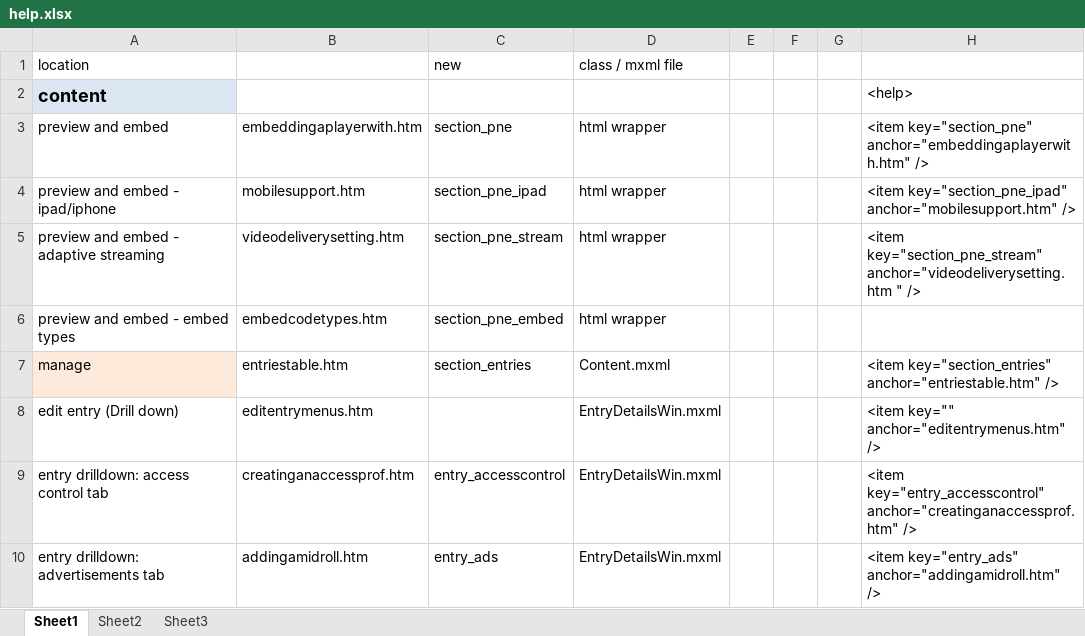
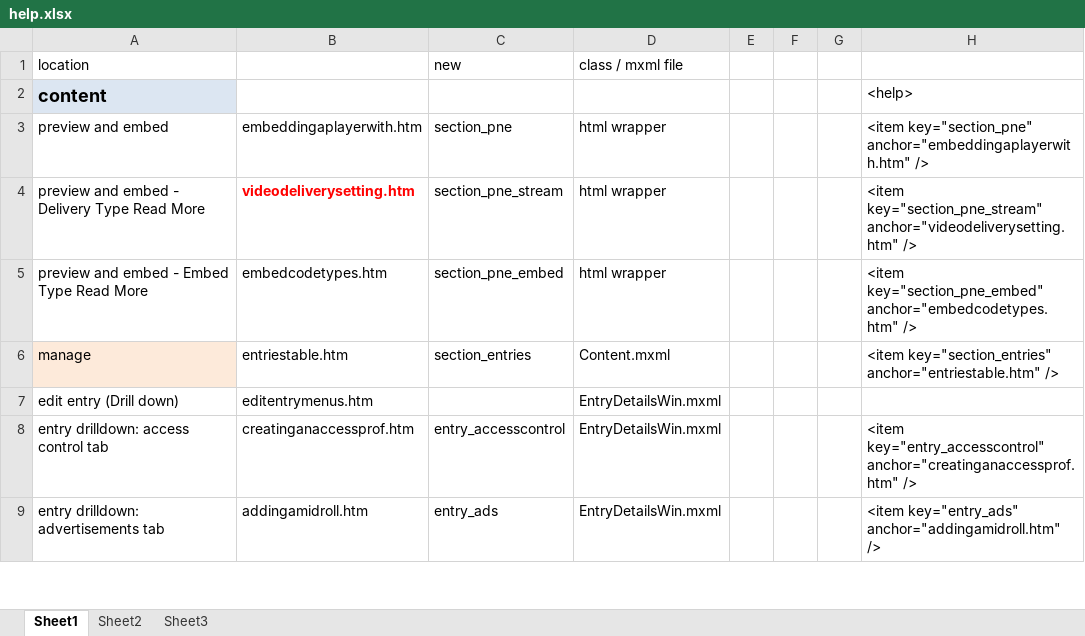
Before and after one commit to kaltura/kmc, an Excel workbook: KMC/docs/help.xlsx, sheet Sheet1, drawn as a sheet; only a part is shown; values as stored, in another font and other column widths than the file's, no borders; removed rows and columns are numbered as before the commit, all else as after; the diff covers the shown part only; the diff names each change by its address in the sheet, - before the commit and + after, or states it on an @@ line.

Commit message:
fwr: updates to help anchors (gemini)
git-svn-id: svn+ssh://kelev.kaltura.com/usr/local/kalsource/front/workspaces/kmc/trunk@96470 6b8eccd3-e8c5-4e7d-8186-e12b5326b719

```diff
--- a/KMC/docs/help.xlsx (sheet Sheet1)
+++ b/KMC/docs/help.xlsx (sheet Sheet1)
-row 4: preview and embed - ipad/iphone | mobilesupport.htm | section_pne_ipad | html wrapper |  |  |  | <item key="section_pne_ipad" anchor="mobilesupport.htm" />
-A4: preview and embed - adaptive streaming
+A4: preview and embed - Delivery Type Read More
@@ B4 bold: off → on, text colour: black → #FF0000 @@
-H4: <item key="section_pne_stream" anchor="videodeliverysetting.htm " />
+H4: <item key="section_pne_stream" anchor="videodeliverysetting.htm" />
-A5: preview and embed - embed types
+A5: preview and embed - Embed Type Read More
-H5: (empty)
+H5: <item key="section_pne_embed" anchor="embedcodetypes.htm" />
-H7: <item key="" anchor="editentrymenus.htm" />
+H7: (empty)
```
Also changed, not shown: 1 added row, 1 removed row, 24 edited cells and cell formats elsewhere in this sheet, formulas that keep their value, 1 other file.
